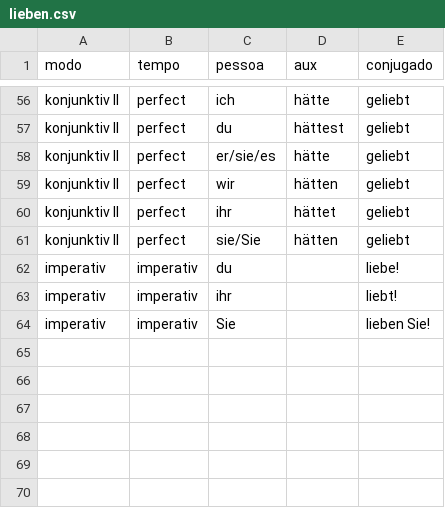
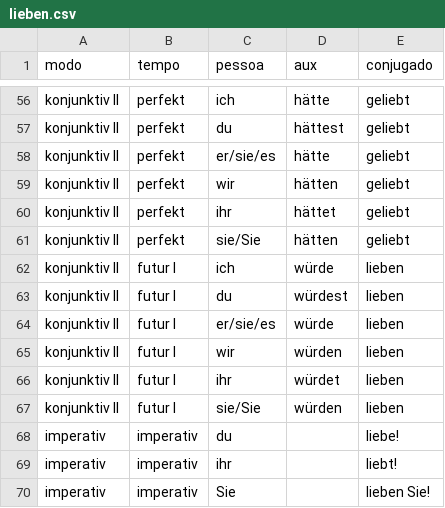
Before and after one commit to pedro-rcs/vocabulario, a CSV file: verbos/de/lieben.csv, drawn as a sheet; only a part is shown, gaps mark what is left out; the diff covers the shown part only; the diff names each change by its address in the sheet, - before the commit and + after, or states it on an @@ line.

```diff
--- a/verbos/de/lieben.csv
+++ b/verbos/de/lieben.csv
-B56:B61 (tempo): perfect
+B56:B61 (tempo): perfekt
+row 62: konjunktiv II | futur I | ich | würde | lieben
+row 63: konjunktiv II | futur I | du | würdest | lieben
+row 64: konjunktiv II | futur I | er/sie/es | würde | lieben
+row 65: konjunktiv II | futur I | wir | würden | lieben
+row 66: konjunktiv II | futur I | ihr | würdet | lieben
+row 67: konjunktiv II | futur I | sie/Sie | würden | lieben
```
Also changed, not shown: 54 edited cells elsewhere in this file, 7 other files.
